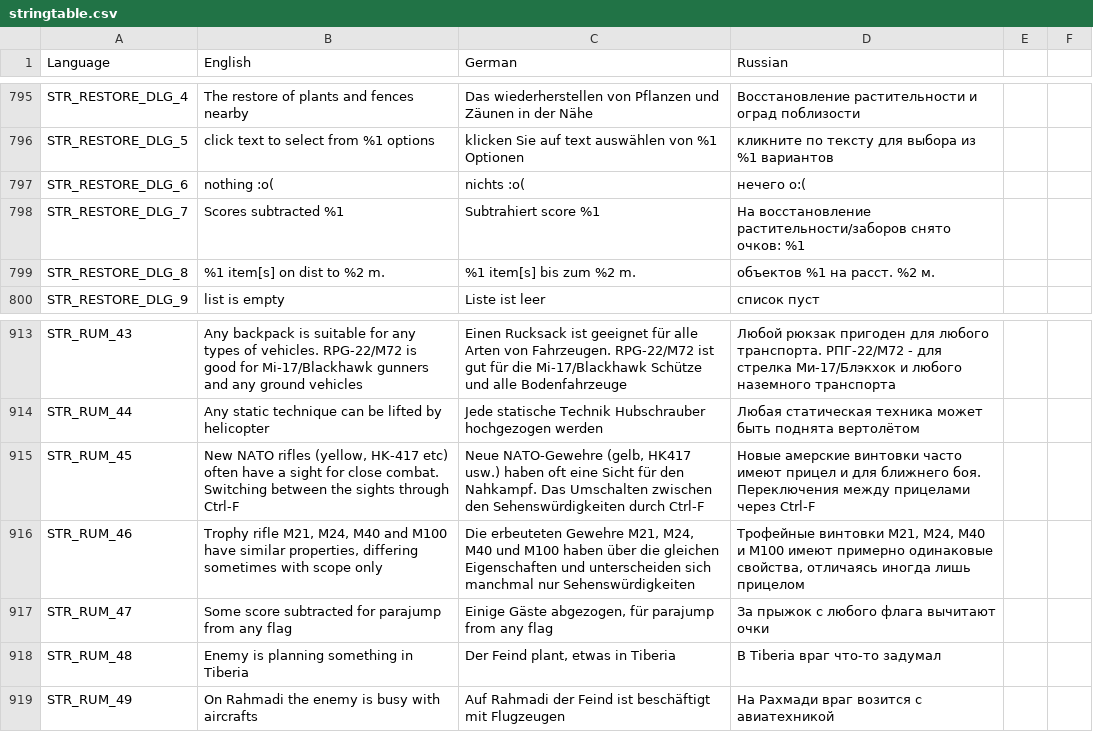
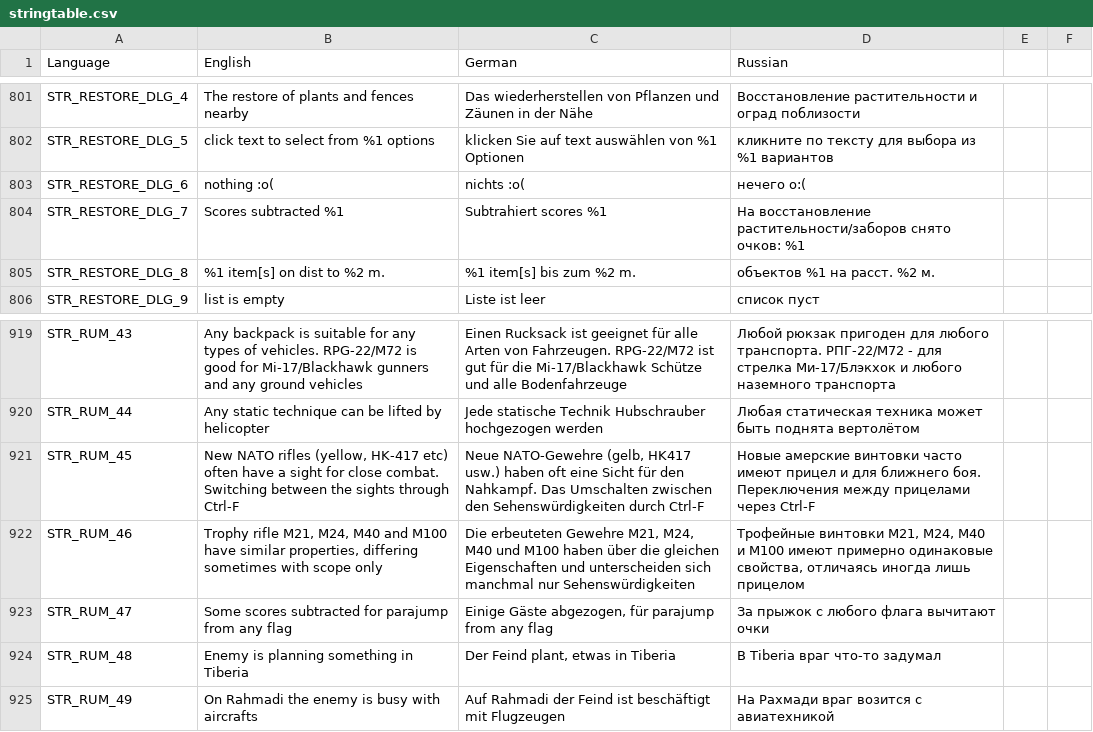
Before and after one commit to sygsky/Domination-for-Red-Engineers-server, a CSV file: stringtable.csv, drawn as a sheet; only a part is shown, gaps mark what is left out; the diff covers the shown part only.

```diff
--- a/stringtable.csv
+++ b/stringtable.csv
@@ -797,3 +803,3 @@ STR_RESTORE_DLG_5,click text to select from %1 options,klicken Sie auf text ausw
 STR_RESTORE_DLG_6,"nothing :o(","nichts :o(","нечего o:("
-STR_RESTORE_DLG_7,Scores subtracted %1,Subtrahiert score %1,На восстановление растительности/заборов снято очков: %1
+STR_RESTORE_DLG_7,Scores subtracted %1,Subtrahiert scores %1,На восстановление растительности/заборов снято очков: %1
 STR_RESTORE_DLG_8,%1 item[s] on dist to %2 m.,%1 item[s] bis zum %2 m.,объектов %1 на расст. %2 м.
@@ -916,3 +922,3 @@ STR_RUM_45,"New NATO rifles (yellow, HK-417 etc) often have a sight for close co
 STR_RUM_46,"Trophy rifle M21, M24, M40 and M100 have similar properties, differing sometimes with scope only","Die erbeuteten Gewehre M21, M24, M40 und M100 haben über die gleichen Eigenschaften und unterscheiden sich manchmal nur Sehenswürdigkeiten","Трофейные винтовки M21, M24, M40 и M100 имеют примерно одинаковые свойства, отличаясь иногда лишь прицелом"
-STR_RUM_47,"Some score subtracted for parajump from any flag","Einige Gäste abgezogen, für parajump from any flag","За прыжок с любого флага вычитают очки"
+STR_RUM_47,"Some scores subtracted for parajump from any flag","Einige Gäste abgezogen, für parajump from any flag","За прыжок с любого флага вычитают очки"
 STR_RUM_48,"Enemy is planning something in Tiberia","Der Feind plant, etwas in Tiberia","В Tiberia враг что-то задумал"
```
Also changed, not shown: 6 added rows and 13 edited cells elsewhere in this file, 21 other files.
